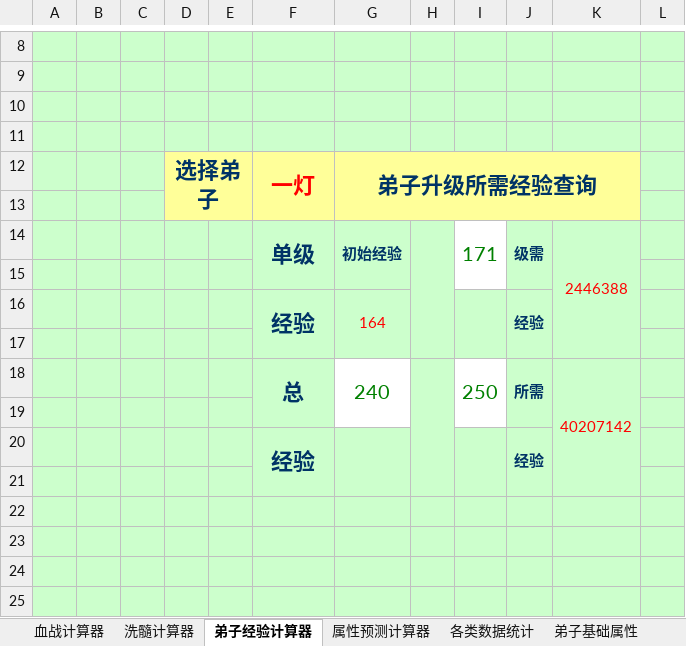
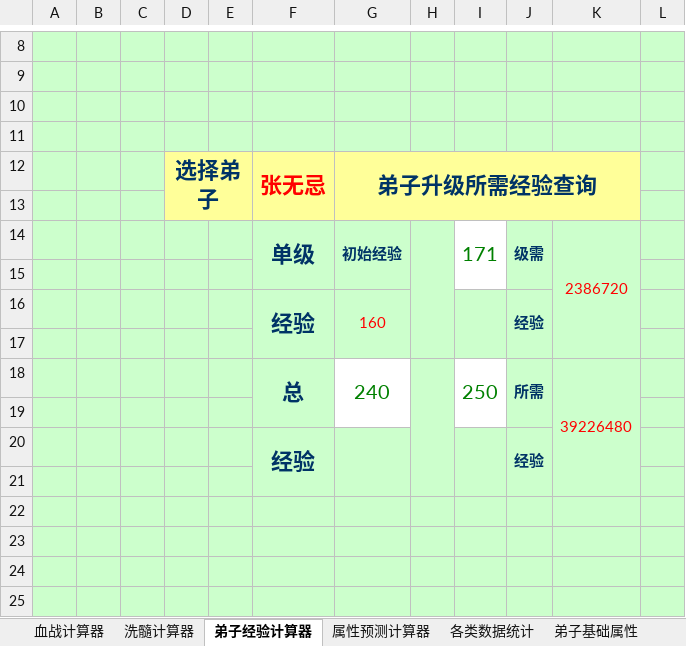
Before and after one commit to JayZeeWen/Game-Tool, an Excel workbook: 血战、洗髓计算器V1.72（添加减伤、香香）.xlsx, sheet 弟子经验计算器, drawn as a sheet; only a part is shown, gaps mark what is left out; values as stored, in another font and other column widths than the file's, no borders; charts and pictures not drawn; the diff names each change by its address in the sheet, - before the commit and + after, or states it on an @@ line.

```diff
--- a/血战、洗髓计算器V1.72（添加减伤、香香）.xlsx (sheet 弟子经验计算器)
+++ b/血战、洗髓计算器V1.72（添加减伤、香香）.xlsx (sheet 弟子经验计算器)
-F12: 一灯
+F12: 张无忌
-K14: 2446388
+K14: 2386720
-G16: 164
+G16: 160
-K18: 40207142
+K18: 39226480
```
Also changed, not shown: sheet 洗髓计算器, sheet 存元宝, hidden cells.
